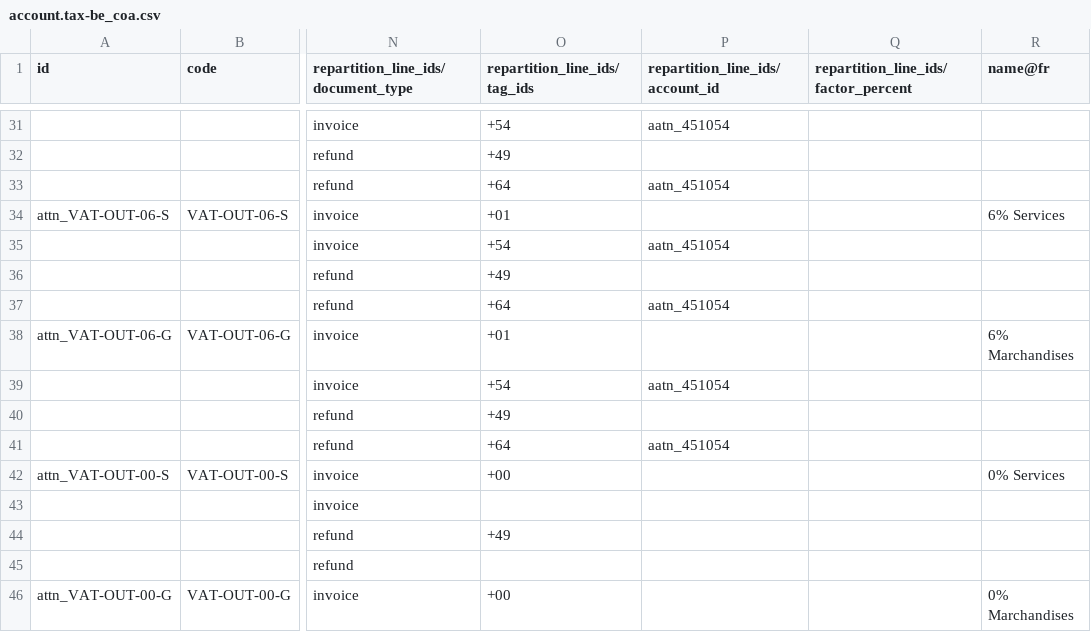
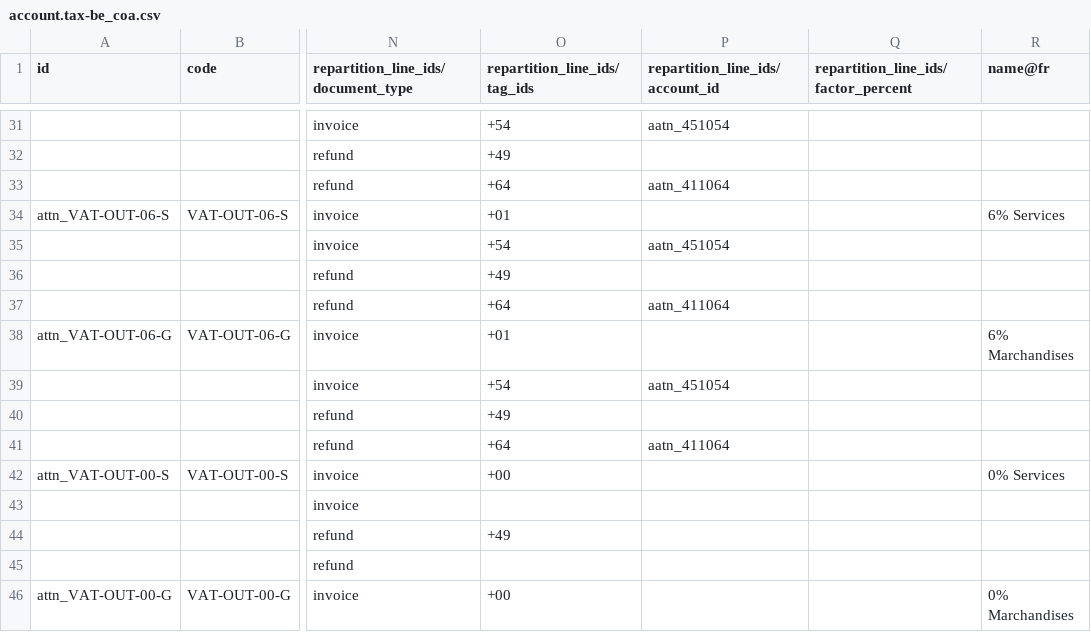
Before and after one commit to Elneo-group/community-addons, a CSV file: l10n_be_coa_multilang/data/template/account.tax-be_coa.csv, drawn as a sheet; only a part is shown, gaps mark what is left out; the diff covers the shown part only; the diff names each change by its address in the sheet, - before the commit and + after, or states it on an @@ line.

```diff
--- a/l10n_be_coa_multilang/data/template/account.tax-be_coa.csv
+++ b/l10n_be_coa_multilang/data/template/account.tax-be_coa.csv
-P33 (repartition_line_ids/account_id): aatn_451054
+P33 (repartition_line_ids/account_id): aatn_411064
-P37 (repartition_line_ids/account_id): aatn_451054
+P37 (repartition_line_ids/account_id): aatn_411064
-P41 (repartition_line_ids/account_id): aatn_451054
+P41 (repartition_line_ids/account_id): aatn_411064
```
Also changed, not shown: 7 edited cells elsewhere in this file, 5 other files.
